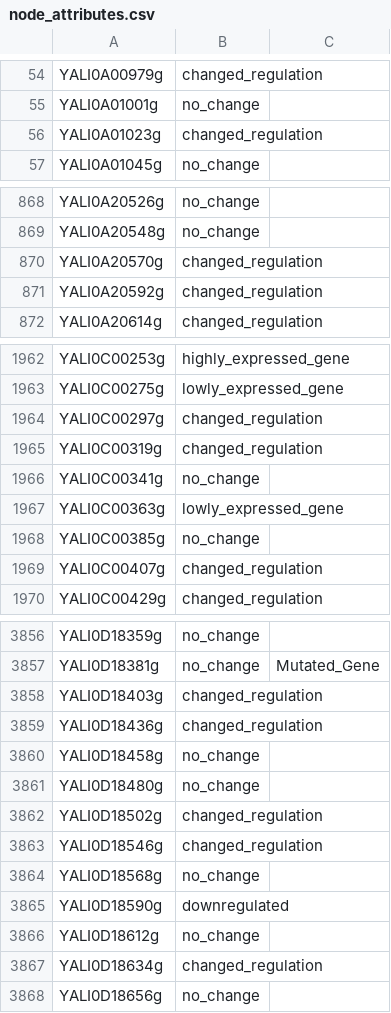
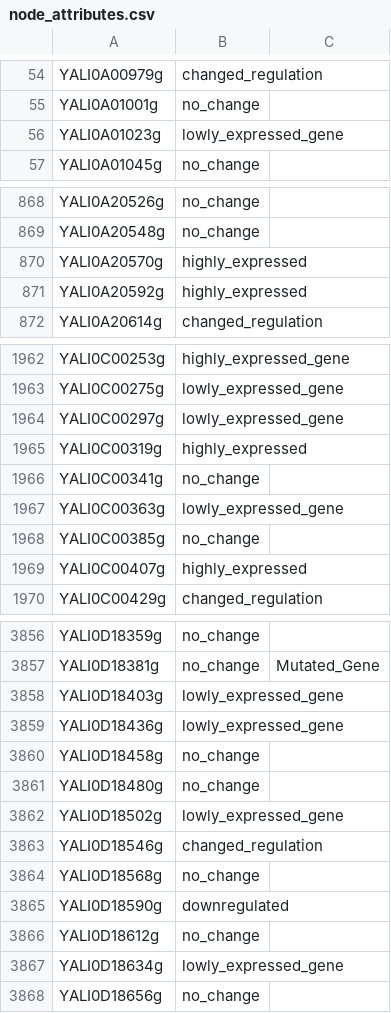
Before and after one commit to TrinhLab/GeCCo, a CSV file: problems/1_WTIL_WTnoIL/node_attributes.csv, drawn as a sheet; only a part is shown, gaps mark what is left out; the diff covers the shown part only.

```diff
--- a/problems/1_WTIL_WTnoIL/node_attributes.csv
+++ b/problems/1_WTIL_WTnoIL/node_attributes.csv
@@ -55,3 +55,3 @@ YALI0A00979g,changed_regulation,
 YALI0A01001g,no_change,
-YALI0A01023g,changed_regulation,
+YALI0A01023g,lowly_expressed_gene,
 YALI0A01045g,no_change,
@@ -869,4 +869,4 @@ YALI0A20526g,no_change,
 YALI0A20548g,no_change,
-YALI0A20570g,changed_regulation,
-YALI0A20592g,changed_regulation,
+YALI0A20570g,highly_expressed,
+YALI0A20592g,highly_expressed,
 YALI0A20614g,changed_regulation,
@@ -1963,4 +1963,4 @@ YALI0C00253g,highly_expressed_gene,
 YALI0C00275g,lowly_expressed_gene,
-YALI0C00297g,changed_regulation,
-YALI0C00319g,changed_regulation,
+YALI0C00297g,lowly_expressed_gene,
+YALI0C00319g,highly_expressed,
 YALI0C00341g,no_change,
@@ -1968,3 +1968,3 @@ YALI0C00363g,lowly_expressed_gene,
 YALI0C00385g,no_change,
-YALI0C00407g,changed_regulation,
+YALI0C00407g,highly_expressed,
 YALI0C00429g,changed_regulation,
@@ -3857,7 +3857,7 @@ YALI0D18359g,no_change,
 YALI0D18381g,no_change,Mutated_Gene
-YALI0D18403g,changed_regulation,
-YALI0D18436g,changed_regulation,
+YALI0D18403g,lowly_expressed_gene,
+YALI0D18436g,lowly_expressed_gene,
 YALI0D18458g,no_change,
 YALI0D18480g,no_change,
-YALI0D18502g,changed_regulation,
+YALI0D18502g,lowly_expressed_gene,
 YALI0D18546g,changed_regulation,
@@ -3866,3 +3866,3 @@ YALI0D18590g,downregulated,
 YALI0D18612g,no_change,
-YALI0D18634g,changed_regulation,
+YALI0D18634g,lowly_expressed_gene,
 YALI0D18656g,no_change,
```
Also changed, not shown: 121 edited cells elsewhere in this file, problems/2_MTIL_MTnoIL/node_attributes.csv, problems/3_MTnoIL_WTnoIL/node_attributes.csv, 1 other file.
